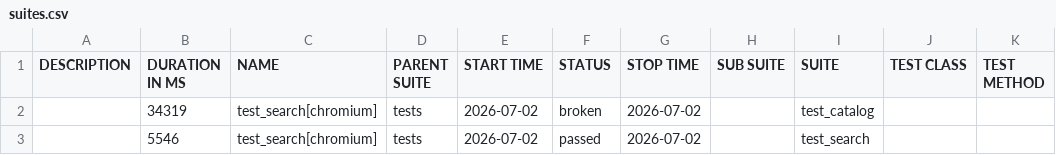
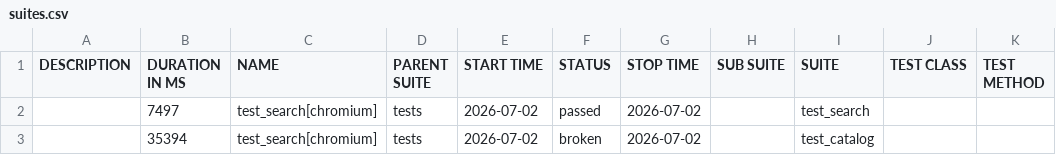
Before and after one commit to victoretc/shop-automation-example, a CSV file: data/suites.csv, drawn as a sheet.

```diff
--- a/data/suites.csv
+++ b/data/suites.csv
@@ -1,3 +1,3 @@
 "DESCRIPTION","DURATION IN MS","NAME","PARENT SUITE","START TIME","STATUS","STOP TIME","SUB SUITE","SUITE","TEST CLASS","TEST METHOD"
-"","34319","test_search[chromium]","tests","2026-07-02","broken","2026-07-02","","test_catalog","",""
-"","5546","test_search[chromium]","tests","2026-07-02","passed","2026-07-02","","test_search","",""
+"","7497","test_search[chromium]","tests","2026-07-02","passed","2026-07-02","","test_search","",""
+"","35394","test_search[chromium]","tests","2026-07-02","broken","2026-07-02","","test_catalog","",""
```
Also changed, not shown: 36 other files.
